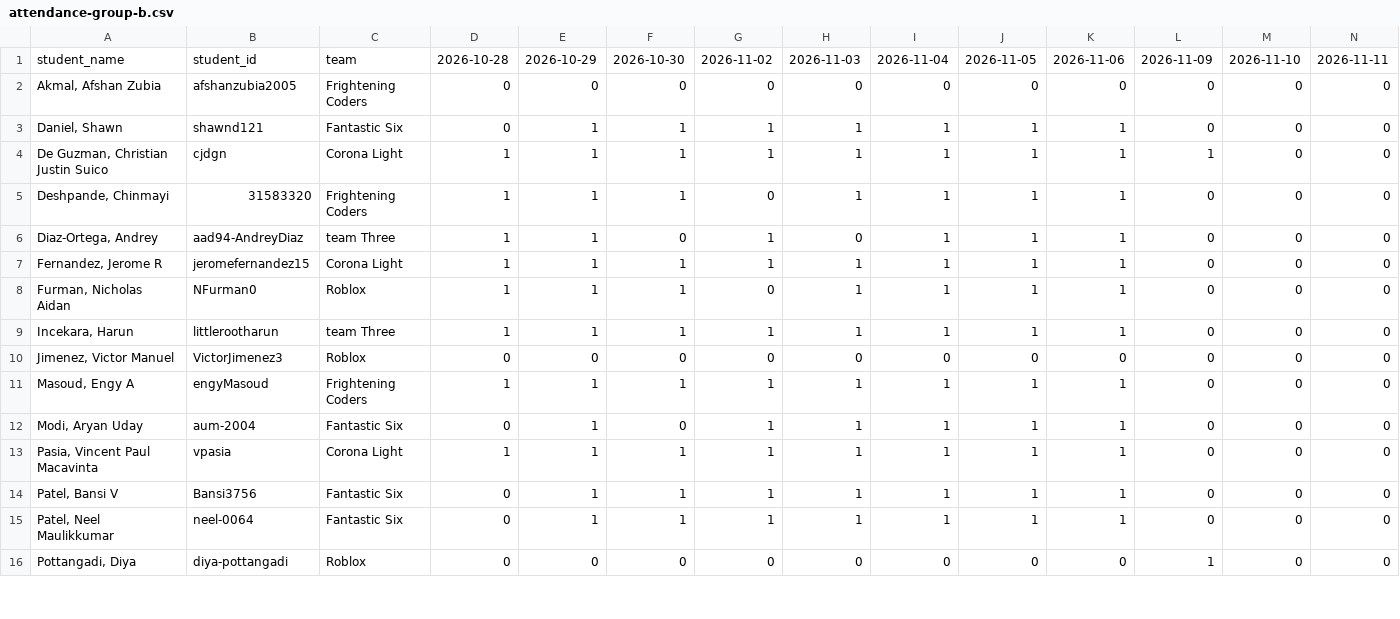
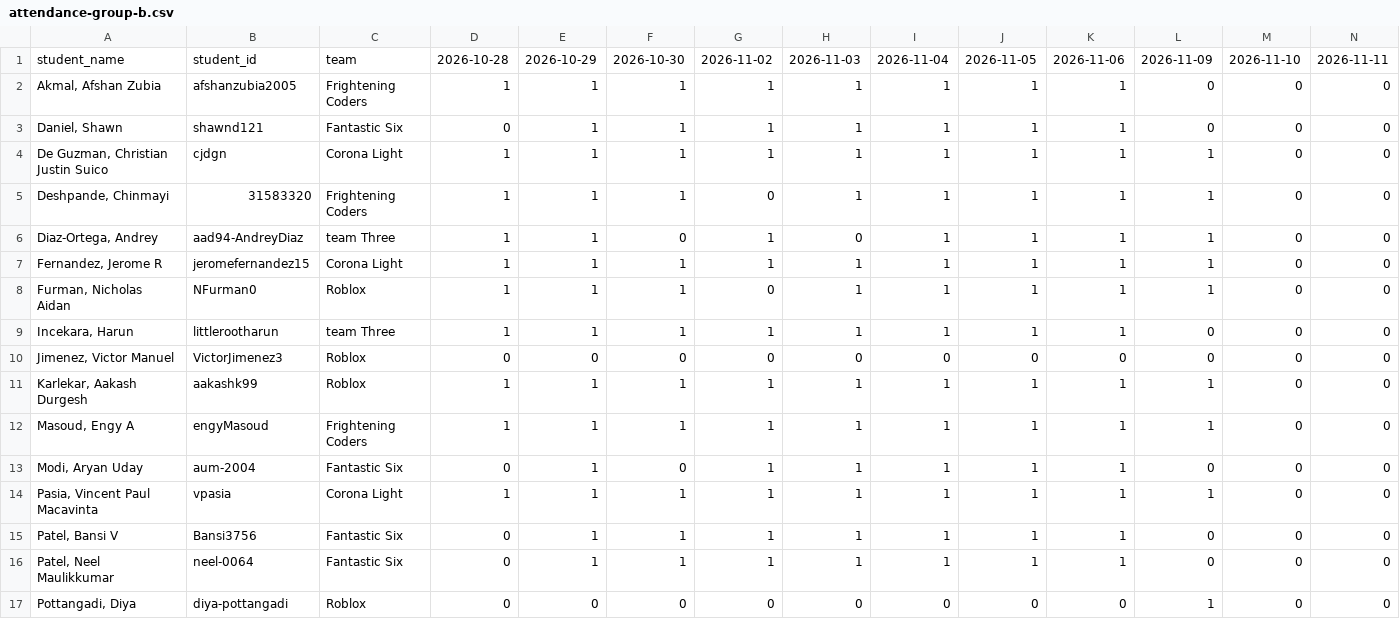
Before and after one commit to njit-prof-bill/standup-checker, a CSV file: data/attendance-group-b.csv, drawn as a sheet; only a part is shown; addresses are those after the commit; rows hold the shown columns only; the diff covers the shown part only; the diff names each change by its address in the sheet, - before the commit and + after, or states it on an @@ line.

Commit message:
Make group B correcttions

```diff
--- a/data/attendance-group-b.csv
+++ b/data/attendance-group-b.csv
-D2: 0
+D2: 1
-E2: 0
+E2: 1
-F2: 0
+F2: 1
-G2: 0
+G2: 1
-H2: 0
+H2: 1
-I2: 0
+I2: 1
-J2: 0
+J2: 1
-K2: 0
+K2: 1
-L5:L8: 0
+L5:L8: 1
+row 11: Karlekar, Aakash Durgesh | aakashk99 | Roblox | 1 | 1 | 1 | 1 | 1 | 1 | 1 | 1 | 1 | 0 | 0
-L12: 0
+L12: 1
-L14: 0
+L14: 1
```
Also changed, not shown: 1 removed row and 25 edited cells elsewhere in this file.
